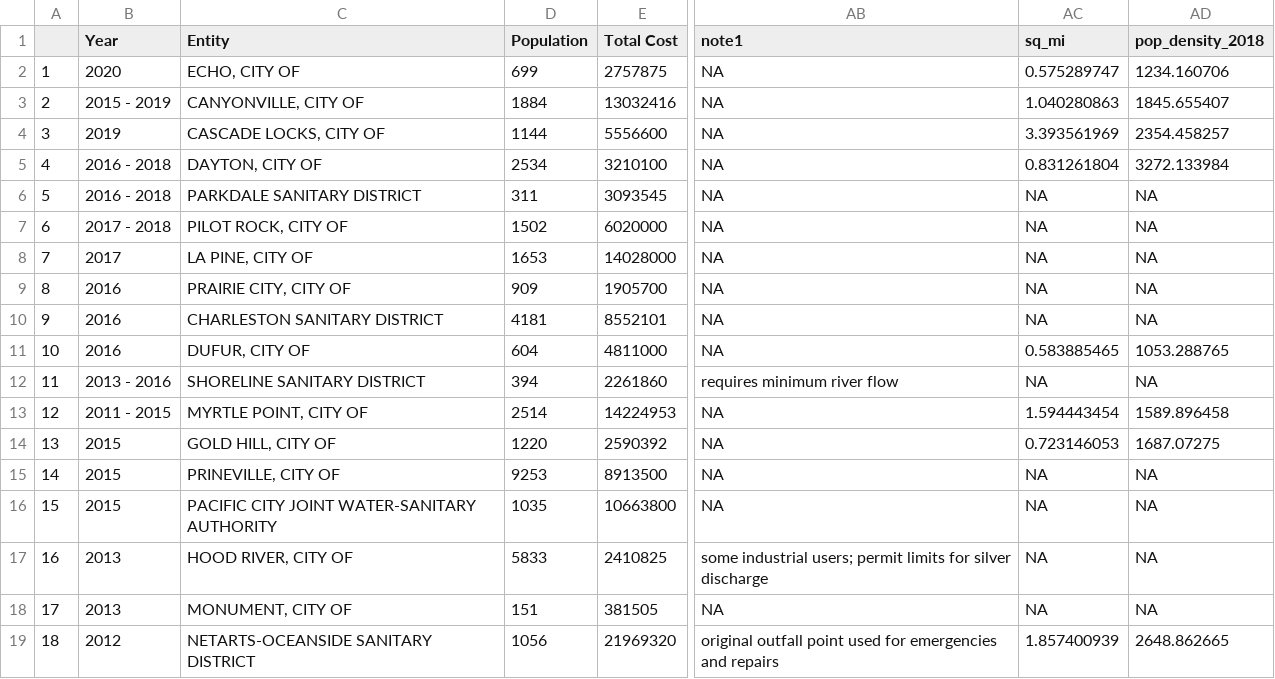
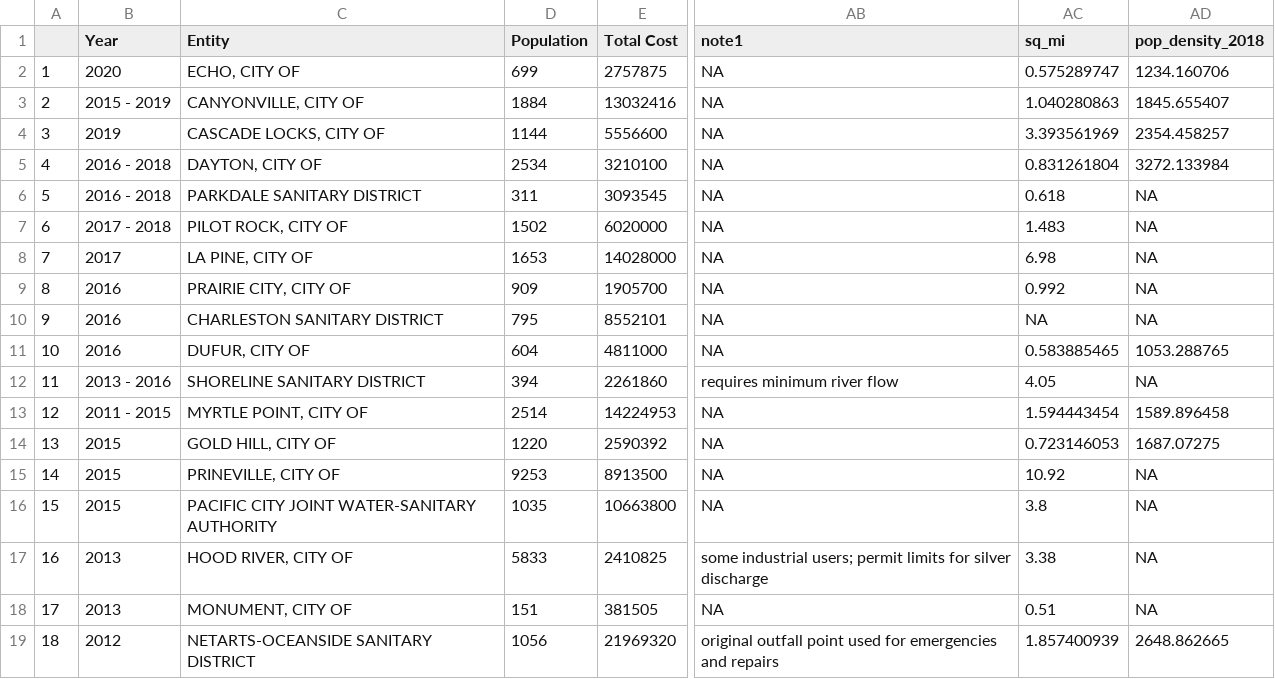
Before and after one commit to graysonwhite/dspg-wastewater, a CSV file: final_cost_small.csv, drawn as a sheet; only a part is shown, gaps mark what is left out; the diff covers the shown part only; the diff names each change by its address in the sheet, - before the commit and + after, or states it on an @@ line.

Commit message:
manual data entry

```diff
--- a/final_cost_small.csv
+++ b/final_cost_small.csv
-AC6 (sq_mi): NA
+AC6 (sq_mi): 0.618
-AC7 (sq_mi): NA
+AC7 (sq_mi): 1.483
-AC8 (sq_mi): NA
+AC8 (sq_mi): 6.98
-AC9 (sq_mi): NA
+AC9 (sq_mi): 0.992
-D10 (Population): 4181
+D10 (Population): 795
-AC12 (sq_mi): NA
+AC12 (sq_mi): 4.05
-AC15 (sq_mi): NA
+AC15 (sq_mi): 10.92
-AC16 (sq_mi): NA
+AC16 (sq_mi): 3.8
-AC17 (sq_mi): NA
+AC17 (sq_mi): 3.38
-AC18 (sq_mi): NA
+AC18 (sq_mi): 0.51
```
Also changed, not shown: 1 removed row and 29 edited cells elsewhere in this file.
